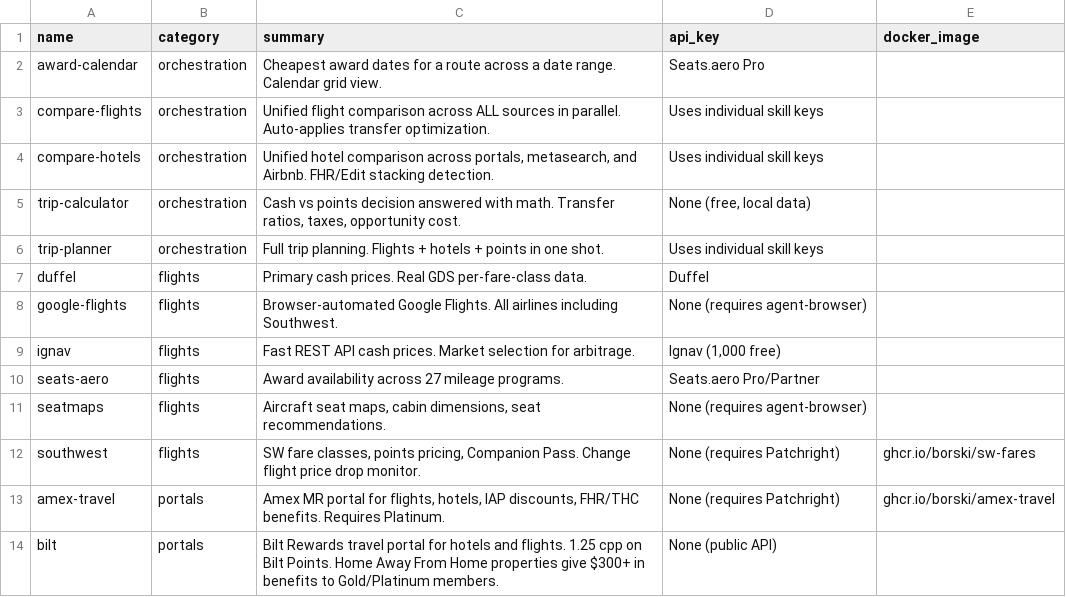
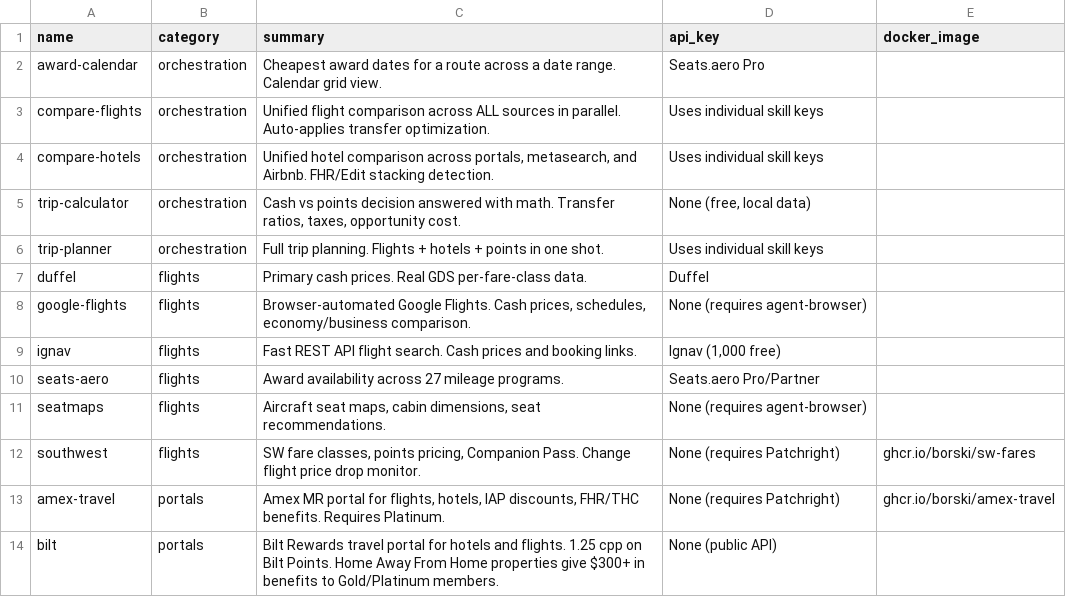
Before and after one commit to ajimix/travel-hacking-toolkit, a TSV file: scripts/skill-meta.tsv, drawn as a sheet; only a part is shown.

```diff
--- a/scripts/skill-meta.tsv
+++ b/scripts/skill-meta.tsv
@@ -7,4 +7,4 @@ trip-planner	orchestration	Full trip planning. Flights + hotels + points in one
 duffel	flights	Primary cash prices. Real GDS per-fare-class data.	Duffel	
-google-flights	flights	Browser-automated Google Flights. All airlines including Southwest.	None (requires agent-browser)	
-ignav	flights	Fast REST API cash prices. Market selection for arbitrage.	Ignav (1,000 free)	
+google-flights	flights	Browser-automated Google Flights. Cash prices, schedules, economy/business comparison.	None (requires agent-browser)	
+ignav	flights	Fast REST API flight search. Cash prices and booking links.	Ignav (1,000 free)	
 seats-aero	flights	Award availability across 27 mileage programs.	Seats.aero Pro/Partner	
```
Also changed, not shown: 4 other files.
